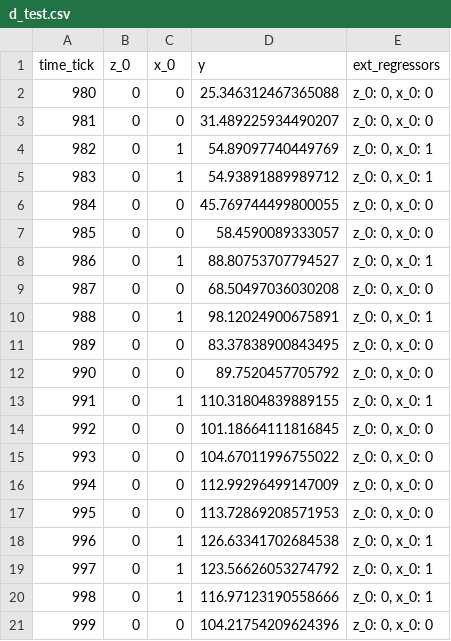
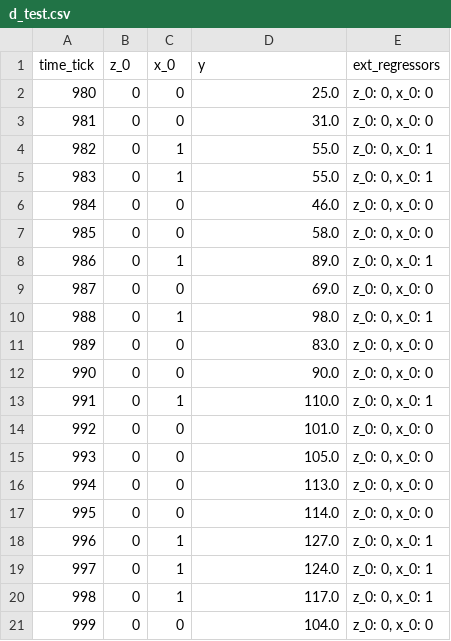
Before and after one commit to WinVector/Examples, a CSV file: TimeSeries/d_test.csv, drawn as a sheet.

```diff
--- a/TimeSeries/d_test.csv
+++ b/TimeSeries/d_test.csv
@@ -1,21 +1,21 @@
 time_tick,z_0,x_0,y,ext_regressors
-980,0,0,25.346312467365088,"z_0: 0, x_0: 0"
-981,0,0,31.489225934490207,"z_0: 0, x_0: 0"
-982,0,1,54.89097740449769,"z_0: 0, x_0: 1"
-983,0,1,54.93891889989712,"z_0: 0, x_0: 1"
-984,0,0,45.769744499800055,"z_0: 0, x_0: 0"
-985,0,0,58.4590089333057,"z_0: 0, x_0: 0"
-986,0,1,88.80753707794527,"z_0: 0, x_0: 1"
-987,0,0,68.50497036030208,"z_0: 0, x_0: 0"
-988,0,1,98.12024900675891,"z_0: 0, x_0: 1"
-989,0,0,83.37838900843495,"z_0: 0, x_0: 0"
-990,0,0,89.7520457705792,"z_0: 0, x_0: 0"
-991,0,1,110.31804839889155,"z_0: 0, x_0: 1"
-992,0,0,101.18664111816845,"z_0: 0, x_0: 0"
-993,0,0,104.67011996755022,"z_0: 0, x_0: 0"
-994,0,0,112.99296499147009,"z_0: 0, x_0: 0"
-995,0,0,113.72869208571953,"z_0: 0, x_0: 0"
-996,0,1,126.63341702684538,"z_0: 0, x_0: 1"
-997,0,1,123.56626053274792,"z_0: 0, x_0: 1"
-998,0,1,116.97123190558666,"z_0: 0, x_0: 1"
-999,0,0,104.21754209624396,"z_0: 0, x_0: 0"
+980,0,0,25.0,"z_0: 0, x_0: 0"
+981,0,0,31.0,"z_0: 0, x_0: 0"
+982,0,1,55.0,"z_0: 0, x_0: 1"
+983,0,1,55.0,"z_0: 0, x_0: 1"
+984,0,0,46.0,"z_0: 0, x_0: 0"
+985,0,0,58.0,"z_0: 0, x_0: 0"
+986,0,1,89.0,"z_0: 0, x_0: 1"
+987,0,0,69.0,"z_0: 0, x_0: 0"
+988,0,1,98.0,"z_0: 0, x_0: 1"
+989,0,0,83.0,"z_0: 0, x_0: 0"
+990,0,0,90.0,"z_0: 0, x_0: 0"
+991,0,1,110.0,"z_0: 0, x_0: 1"
+992,0,0,101.0,"z_0: 0, x_0: 0"
+993,0,0,105.0,"z_0: 0, x_0: 0"
+994,0,0,113.0,"z_0: 0, x_0: 0"
+995,0,0,114.0,"z_0: 0, x_0: 0"
+996,0,1,127.0,"z_0: 0, x_0: 1"
+997,0,1,124.0,"z_0: 0, x_0: 1"
+998,0,1,117.0,"z_0: 0, x_0: 1"
+999,0,0,104.0,"z_0: 0, x_0: 0"
```
Also changed, not shown: 4 other files.
